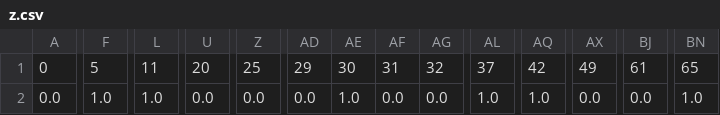
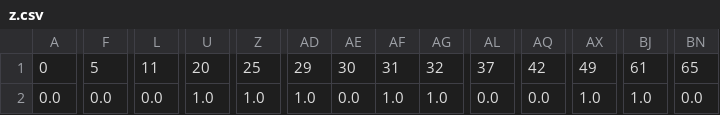
Before and after one commit to hyunho1027/lotto-bot, a CSV file: dataset/z.csv, drawn as a sheet; only a part is shown, gaps mark what is left out; the diff covers the shown part only; the diff names each change by its address in the sheet, - before the commit and + after, or states it on an @@ line.

```diff
--- a/dataset/z.csv
+++ b/dataset/z.csv
-F2: 1.0
+F2: 0.0
-L2: 1.0
+L2: 0.0
-U2: 0.0
+U2: 1.0
-Z2: 0.0
+Z2: 1.0
-AD2: 0.0
+AD2: 1.0
-AE2: 1.0
+AE2: 0.0
-AF2: 0.0
+AF2: 1.0
-AG2: 0.0
+AG2: 1.0
-AL2: 1.0
+AL2: 0.0
-AQ2: 1.0
+AQ2: 0.0
-AX2: 0.0
+AX2: 1.0
-BJ2: 0.0
+BJ2: 1.0
-BN2: 1.0
+BN2: 0.0
```
Also changed, not shown: 53 edited cells elsewhere in this file, data/raw_data.csv, dataset/y.csv, 7 other files.
